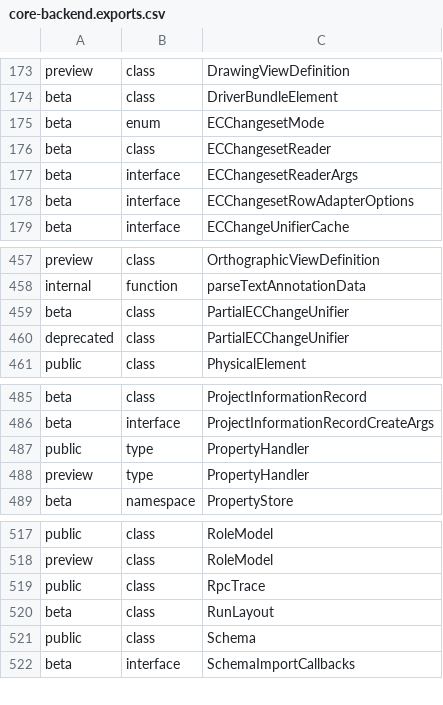
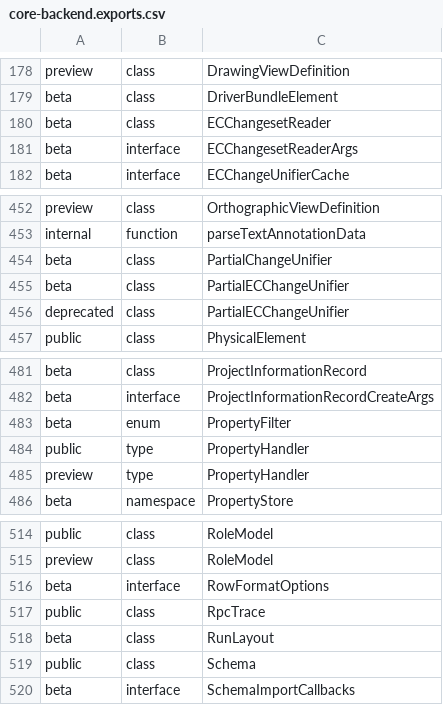
Before and after one commit to iTwin/itwinjs-core, a CSV file: common/api/summary/core-backend.exports.csv, drawn as a sheet; only a part is shown, gaps mark what is left out; removed rows and columns are numbered as before the commit, all else as after; the diff covers the shown part only; the diff names each change by its address in the sheet, - before the commit and + after, or states it on an @@ line.

```diff
--- a/common/api/summary/core-backend.exports.csv
+++ b/common/api/summary/core-backend.exports.csv
-row 175: beta | enum | ECChangesetMode
-row 178: beta | interface | ECChangesetRowAdapterOptions
+row 454: beta | class | PartialChangeUnifier
+row 483: beta | enum | PropertyFilter
+row 516: beta | interface | RowFormatOptions
```
Also changed, not shown: 5 added rows and 8 removed rows elsewhere in this file, 1 other file.
